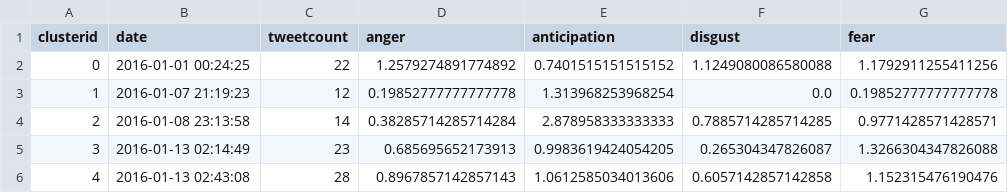
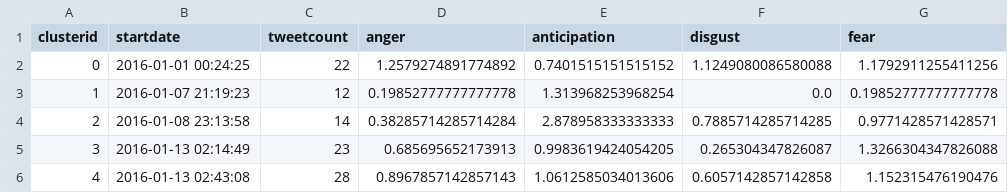
Before and after one commit to antaraB/ECS272FP, a CSV file: data/csv/@BarackObama.csv, drawn as a sheet; only a part is shown; the diff names each change by its address in the sheet, - before the commit and + after, or states it on an @@ line.

Commit message:
csv date to startdate

```diff
--- a/data/csv/@BarackObama.csv
+++ b/data/csv/@BarackObama.csv
-B1: date
+B1: startdate
```
Also changed, not shown: data/csv/@Cristiano.csv, data/csv/@katyperry.csv, 1 other file.
